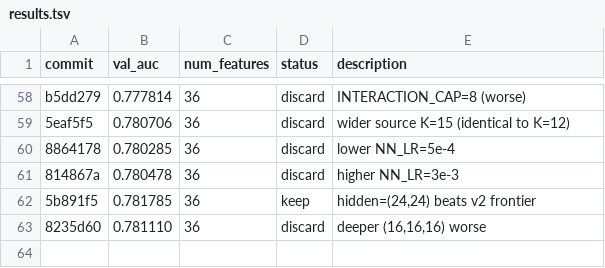
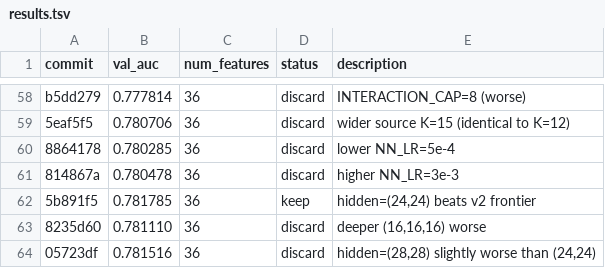
Before and after one commit to ajzhanghk/autoresearch-glm, a TSV file: results.tsv, drawn as a sheet; only a part is shown, gaps mark what is left out.

```diff
--- a/results.tsv
+++ b/results.tsv
@@ -63 +63,2 @@ b5dd279	0.777814	36	discard	INTERACTION_CAP=8 (worse)
 8235d60	0.781110	36	discard	deeper (16,16,16) worse
+05723df	0.781516	36	discard	hidden=(28,28) slightly worse than (24,24)
```
Also changed, not shown: 2 other files.
